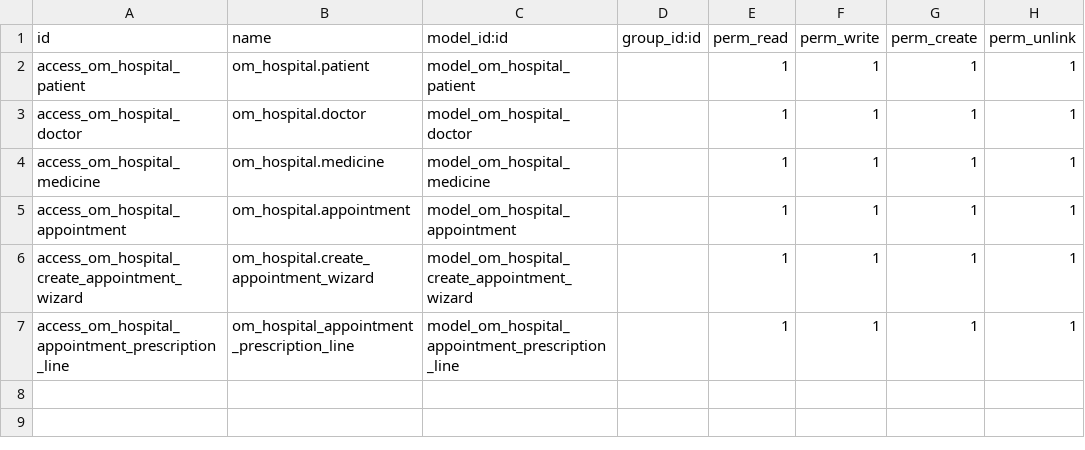
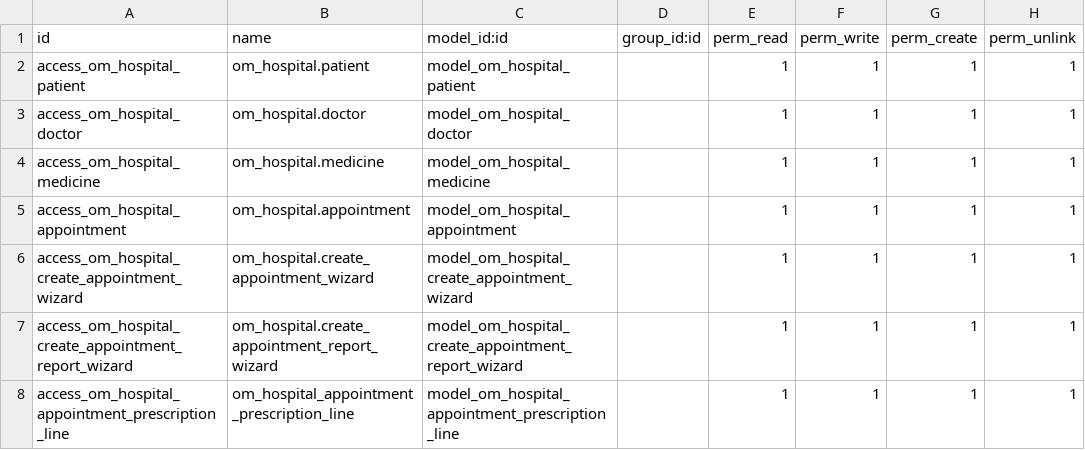
Before and after one commit to AbdoPrDZ/odoo-om_hospital, a CSV file: security/ir.model.access.csv, drawn as a sheet; the diff names each change by its address in the sheet, - before the commit and + after, or states it on an @@ line.

Commit message:
feat: Add appointment report generation with PDF and Excel export options, enhance partner model, and update views

```diff
--- a/security/ir.model.access.csv
+++ b/security/ir.model.access.csv
+row 7: access_om_hospital_create_appointment_report_wizard | om_hospital.create_appointment_report_wizard | model_om_hospital_create_appointment_report_wizard |  | 1 | 1 | 1 | 1
```
Also changed, not shown: 21 other files.
